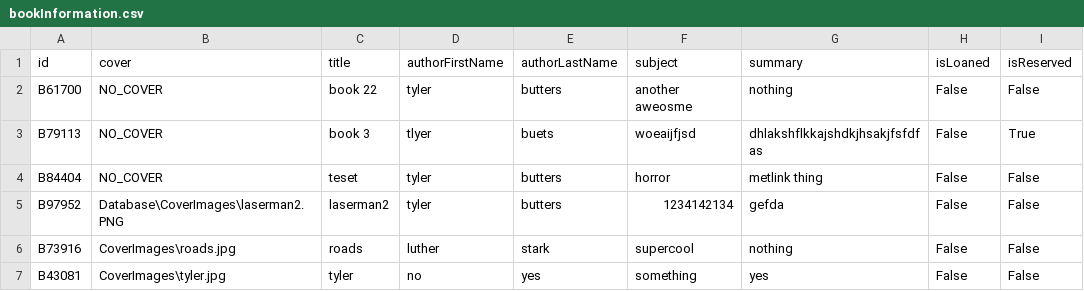
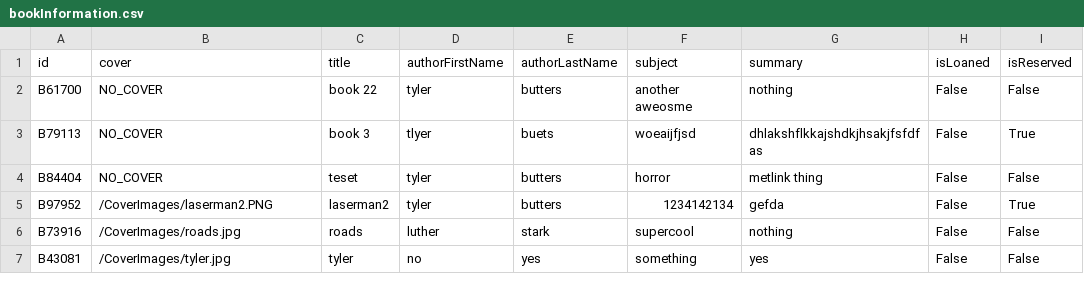
Before and after one commit to tylerbutters/Library-Management-System, a CSV file: LMS/Databases/bookInformation.csv, drawn as a sheet.

Commit message:
fixed images

```diff
--- a/LMS/Databases/bookInformation.csv
+++ b/LMS/Databases/bookInformation.csv
@@ -4,4 +4,4 @@ B79113,NO_COVER,book 3,tlyer,buets,woeaijfjsd,dhlakshflkkajshdkjhsakjfsfdfas,Fal
 B84404,NO_COVER,teset,tyler,butters,horror,metlink thing,False,False
-B97952,Database\CoverImages\laserman2.PNG,laserman2,tyler,butters,1234142134,gefda,False,False
-B73916,CoverImages\roads.jpg,roads,luther,stark,supercool,nothing,False,False
-B43081,CoverImages\tyler.jpg,tyler,no,yes,something,yes,False,False
+B97952,/CoverImages/laserman2.PNG,laserman2,tyler,butters,1234142134,gefda,False,True
+B73916,/CoverImages/roads.jpg,roads,luther,stark,supercool,nothing,False,False
+B43081,/CoverImages/tyler.jpg,tyler,no,yes,something,yes,False,False
```
Also changed, not shown: 16 other files.
